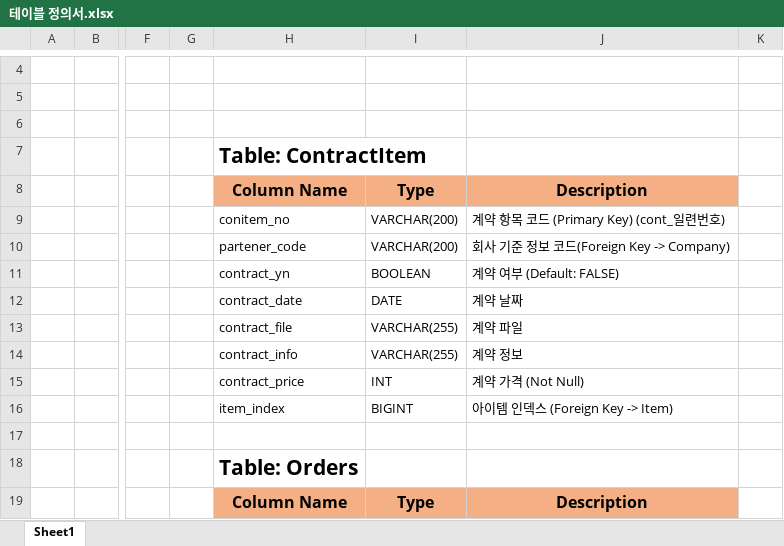
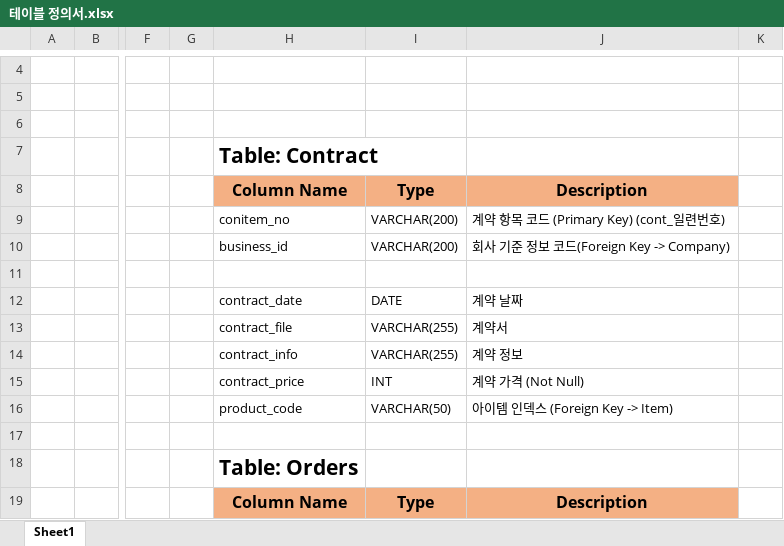
Before and after one commit to frog-rammer/-SRP-, an Excel workbook: 문서/설계/테이블 정의서.xlsx, sheet Sheet1, drawn as a sheet; only a part is shown, gaps mark what is left out; values as stored, in another font and other column widths than the file's, no borders; the diff names each change by its address in the sheet, - before the commit and + after, or states it on an @@ line.

```diff
--- a/문서/설계/테이블 정의서.xlsx (sheet Sheet1)
+++ b/문서/설계/테이블 정의서.xlsx (sheet Sheet1)
-H7: Table: ContractItem
+H7: Table: Contract
-H10: partener_code
+H10: business_id
-H11: contract_yn
+H11: (empty)
-I11: BOOLEAN
+I11: (empty)
-J11: 계약 여부 (Default: FALSE)
+J11: (empty)
-J13: 계약 파일
+J13: 계약서
-H16: item_index
+H16: product_code
-I16: BIGINT
+I16: VARCHAR(50)
```
Also changed, not shown: 23 other files.
